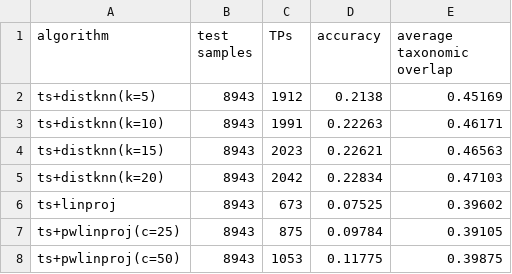
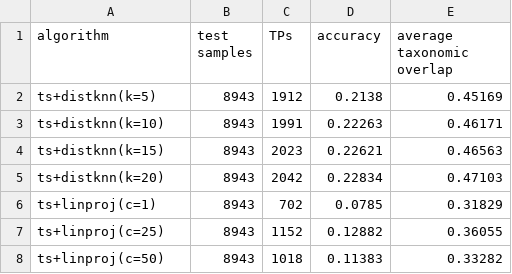
Before and after one commit to AlexBaier/bachelorthesis, a CSV file: evaluation/hybrid_evaluation-20161107.csv, drawn as a sheet.

Commit message:
Evaluated ts+? algorithms.

```diff
--- a/evaluation/hybrid_evaluation-20161107.csv
+++ b/evaluation/hybrid_evaluation-20161107.csv
@@ -5,4 +5,4 @@ ts+distknn(k=15),8943,2023,0.22621,0.46563
 ts+distknn(k=20),8943,2042,0.22834,0.47103
-ts+linproj,8943,673,0.07525,0.39602
-ts+pwlinproj(c=25),8943,875,0.09784,0.39105
-ts+pwlinproj(c=50),8943,1053,0.11775,0.39875
+ts+linproj(c=1),8943,702,0.0785,0.31829
+ts+linproj(c=25),8943,1152,0.12882,0.36055
+ts+linproj(c=50),8943,1018,0.11383,0.33282
```
Also changed, not shown: 1 other file.
